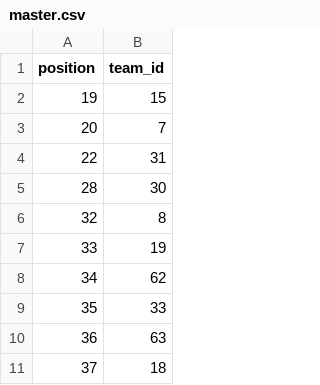
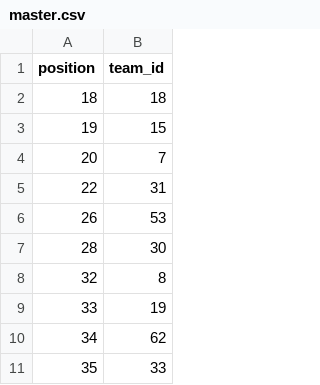
Before and after one commit to melanz/bracket-tracker, a CSV file: data/master.csv, drawn as a sheet; only a part is shown; the shorter side is filled out with more unchanged rows.

Commit message:
Update master.csv

```diff
--- a/data/master.csv
+++ b/data/master.csv
@@ -1,2 +1,3 @@
 position,team_id
+18,18
 19,15
@@ -4,2 +5,3 @@ position,team_id
 22,31
+26,53
 28,30
```
